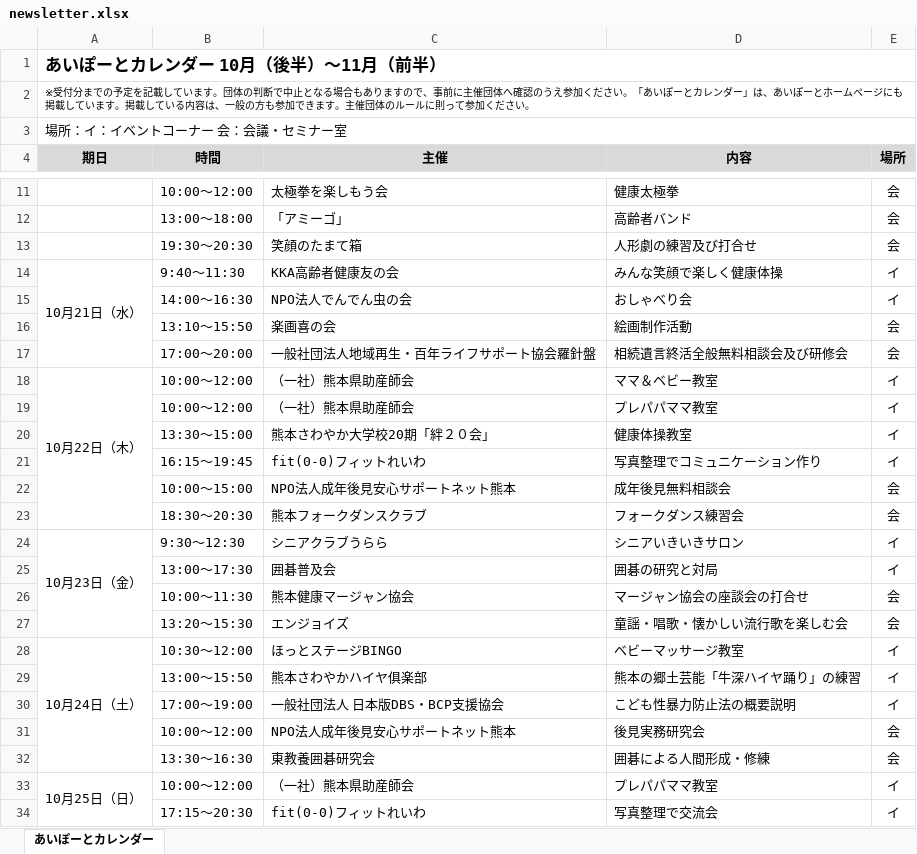
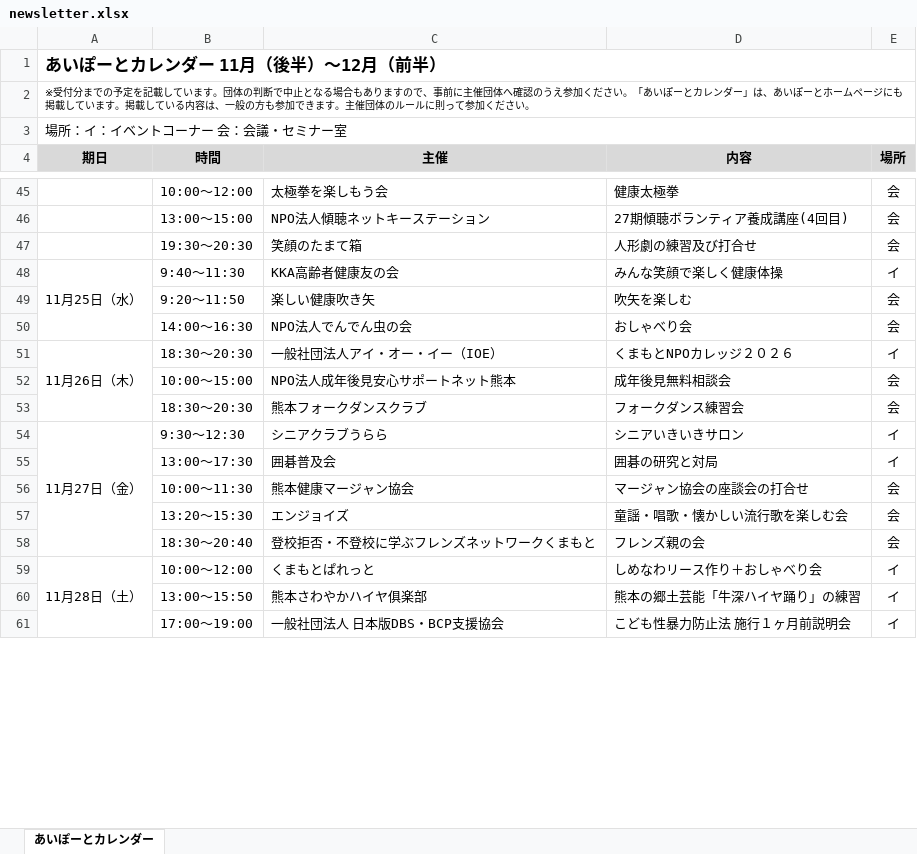
Before and after one commit to aiport0960168/aiport-calendar2, an Excel workbook: newsletter.xlsx, sheet あいぽーとカレンダー, drawn as a sheet; only a part is shown, gaps mark what is left out; values as stored, in another font and other column widths than the file's, no borders; removed rows and columns are numbered as before the commit, all else as after; the diff covers the shown part only; the diff names each change by its address in the sheet, - before the commit and + after, or states it on an @@ line.

```diff
--- a/newsletter.xlsx (sheet あいぽーとカレンダー)
+++ b/newsletter.xlsx (sheet あいぽーとカレンダー)
-A1 (期日): あいぽーとカレンダー 10月（後半）～11月（前半）
+A1 (期日): あいぽーとカレンダー 11月（後半）～12月（前半）
-row 12:  | 13:00～18:00 | 「アミーゴ」 | 高齢者バンド | 会
+row 46:  | 13:00～15:00 | NPO法人傾聴ネットキーステーション | 27期傾聴ボランティア養成講座(4回目) | 会
-A48 (期日): 10月21日（水）
+A48 (期日): 11月25日（水）
+row 49:  | 9:20～11:50 | 楽しい健康吹き矢 | 吹矢を楽しむ | 会
-E50 (場所): イ
+E50 (場所): 会
@@ row 16 moved to row 86: 13:10～15:50 @@
-row 17:  | 17:00～20:00 | 一般社団法人地域再生・百年ライフサポート協会羅針盤 | 相続遺言終活全般無料相談会及び研修会 | 会
-row 18: 10月22日（木） | 10:00～12:00 | （一社）熊本県助産師会 | ママ＆ベビー教室 | イ
-row 19:  | 10:00～12:00 | （一社）熊本県助産師会 | プレパパママ教室 | イ
-row 20:  | 13:30～15:00 | 熊本さわやか大学校20期「絆２０会」 | 健康体操教室 | イ
-row 21:  | 16:15～19:45 | fit(0-0)フィットれいわ | 写真整理でコミュニケーション作り | イ
+row 51: 11月26日（木） | 18:30～20:30 | 一般社団法人アイ・オー・イー（IOE） | くまもとNPOカレッジ２０２６ | イ
-A54 (期日): 10月23日（金）
+A54 (期日): 11月27日（金）
-row 28: 10月24日（土） | 10:30～12:00 | ほっとステージBINGO | ベビーマッサージ教室 | イ
+row 58:  | 18:30～20:40 | 登校拒否・不登校に学ぶフレンズネットワークくまもと | フレンズ親の会 | 会
+row 59: 11月28日（土） | 10:00～12:00 | くまもとぱれっと | しめなわリース作り＋おしゃべり会 | イ
-D61 (内容): こども性暴力防止法の概要説明
+D61 (内容): こども性暴力防止法 施行１ヶ月前説明会
-row 31:  | 10:00～12:00 | NPO法人成年後見安心サポートネット熊本 | 後見実務研究会 | 会
-row 32:  | 13:30～16:30 | 東教養囲碁研究会 | 囲碁による人間形成・修練 | 会
-row 33: 10月25日（日） | 10:00～12:00 | （一社）熊本県助産師会 | プレパパママ教室 | イ
-row 34:  | 17:15～20:30 | fit(0-0)フィットれいわ | 写真整理で交流会 | イ
```
Also changed, not shown: 70 added rows, 49 removed rows, 14 moved rows, 12 edited cells and merged cells elsewhere in this sheet, 3 other files.
